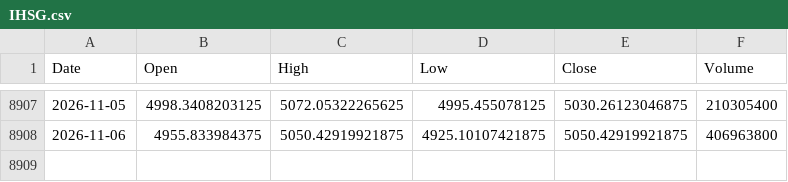
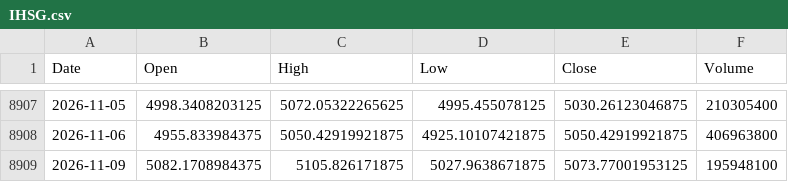
Before and after one commit to jurasoft26/pasar-modal-koh, a CSV file: data/IHSG.csv, drawn as a sheet; only a part is shown, gaps mark what is left out; the diff names each change by its address in the sheet, - before the commit and + after, or states it on an @@ line.

```diff
--- a/data/IHSG.csv
+++ b/data/IHSG.csv
+row 8909: 2026-11-09 | 5082.1708984375 | 5105.826171875 | 5027.9638671875 | 5073.77001953125 | 195948100
```
Also changed, not shown: data/BBCA.csv, data/BBRI.csv, 38 other files.
